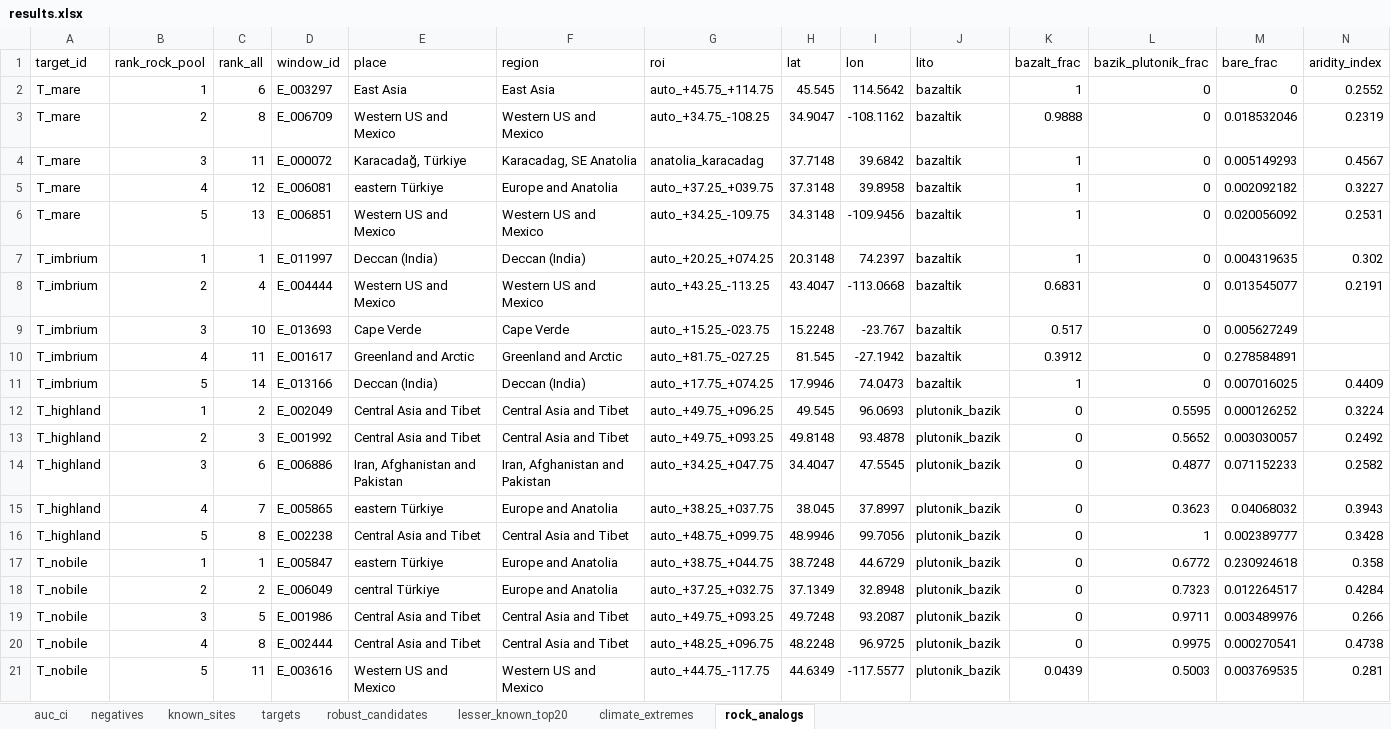
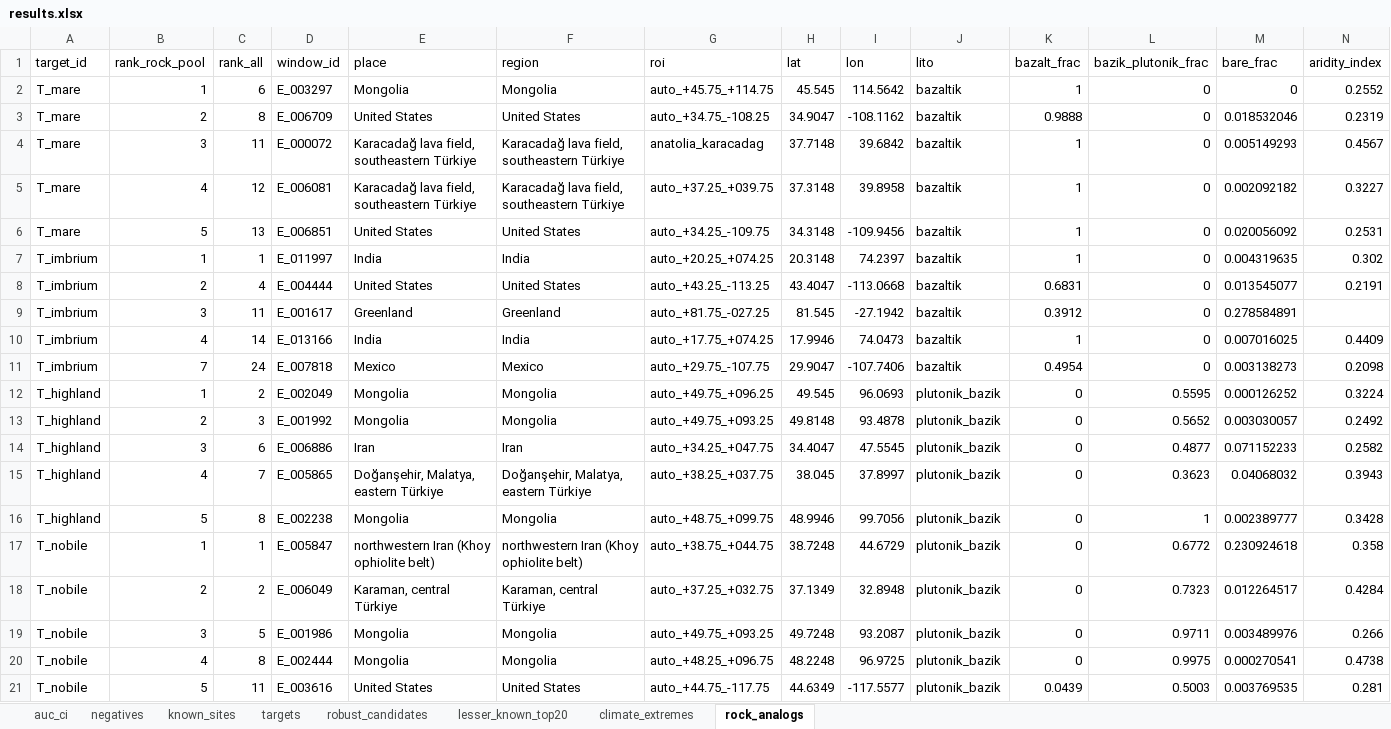
Before and after one commit to shoemaker-spaceapps/shoemaker-spaceapps.github.io, an Excel workbook: results/results.xlsx, sheet rock_analogs, drawn as a sheet; only a part is shown; values as stored, in another font and other column widths than the file's, no borders; removed rows and columns are numbered as before the commit, all else as after; rows hold the shown columns only; the diff names each change by its address in the sheet, - before the commit and + after, or states it on an @@ line.

Commit message:
Country labels from Natural Earth admin-0 polygons
Every window gets a Natural Earth country; one label per window is used in
all tables, cards and texts. Fixes the Khoy window (Iran, not Türkiye),
names the Karacadağ windows consistently and replaces Arabian Peninsula
with country names. Adds a label check to check_pages.py.

```diff
--- a/results/results.xlsx (sheet rock_analogs)
+++ b/results/results.xlsx (sheet rock_analogs)
-E2 (place): East Asia
+E2 (place): Mongolia
-F2 (region): East Asia
+F2 (region): Mongolia
-E3 (place): Western US and Mexico
+E3 (place): United States
-F3 (region): Western US and Mexico
+F3 (region): United States
-E4 (place): Karacadağ, Türkiye
+E4 (place): Karacadağ lava field, southeastern Türkiye
-F4 (region): Karacadag, SE Anatolia
+F4 (region): Karacadağ lava field, southeastern Türkiye
-E5 (place): eastern Türkiye
+E5 (place): Karacadağ lava field, southeastern Türkiye
-F5 (region): Europe and Anatolia
+F5 (region): Karacadağ lava field, southeastern Türkiye
-E6 (place): Western US and Mexico
+E6 (place): United States
-F6 (region): Western US and Mexico
+F6 (region): United States
-E7 (place): Deccan (India)
+E7 (place): India
-F7 (region): Deccan (India)
+F7 (region): India
-E8 (place): Western US and Mexico
+E8 (place): United States
-F8 (region): Western US and Mexico
+F8 (region): United States
-row 9: T_imbrium | 3 | 10 | E_013693 | Cape Verde | Cape Verde | auto_+15.25_-023.75 | 15.2248 | -23.767 | bazaltik | 0.517 | 0 | 0.005627249
-B9 (rank_rock_pool): 4
+B9 (rank_rock_pool): 3
-E9 (place): Greenland and Arctic
+E9 (place): Greenland
-F9 (region): Greenland and Arctic
+F9 (region): Greenland
-B10 (rank_rock_pool): 5
+B10 (rank_rock_pool): 4
-E10 (place): Deccan (India)
+E10 (place): India
-F10 (region): Deccan (India)
+F10 (region): India
+row 11: T_imbrium | 7 | 24 | E_007818 | Mexico | Mexico | auto_+29.75_-107.75 | 29.9047 | -107.7406 | bazaltik | 0.4954 | 0 | 0.003138273 | 0.2098
-E12:E13 (place): Central Asia and Tibet
+E12:E13 (place): Mongolia
-F12:F13 (region): Central Asia and Tibet
+F12:F13 (region): Mongolia
-E14 (place): Iran, Afghanistan and Pakistan
+E14 (place): Iran
-F14 (region): Iran, Afghanistan and Pakistan
+F14 (region): Iran
-E15 (place): eastern Türkiye
+E15 (place): Doğanşehir, Malatya, eastern Türkiye
-F15 (region): Europe and Anatolia
+F15 (region): Doğanşehir, Malatya, eastern Türkiye
-E16 (place): Central Asia and Tibet
+E16 (place): Mongolia
-F16 (region): Central Asia and Tibet
+F16 (region): Mongolia
-E17 (place): eastern Türkiye
+E17 (place): northwestern Iran (Khoy ophiolite belt)
-F17 (region): Europe and Anatolia
+F17 (region): northwestern Iran (Khoy ophiolite belt)
-E18 (place): central Türkiye
+E18 (place): Karaman, central Türkiye
-F18 (region): Europe and Anatolia
+F18 (region): Karaman, central Türkiye
-E19:E20 (place): Central Asia and Tibet
+E19:E20 (place): Mongolia
-F19:F20 (region): Central Asia and Tibet
+F19:F20 (region): Mongolia
-E21 (place): Western US and Mexico
+E21 (place): United States
-F21 (region): Western US and Mexico
+F21 (region): United States
```
Also changed, not shown: sheet robust_candidates, sheet climate_extremes, sheet lesser_known_top20, 22 other files.
